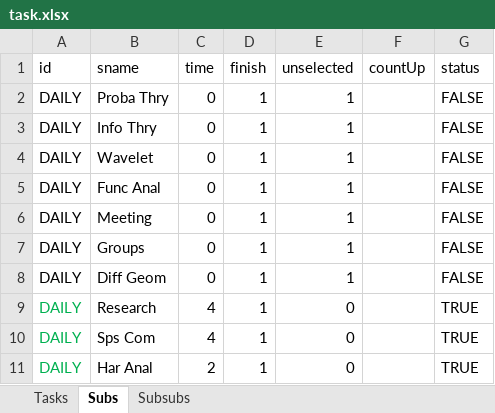
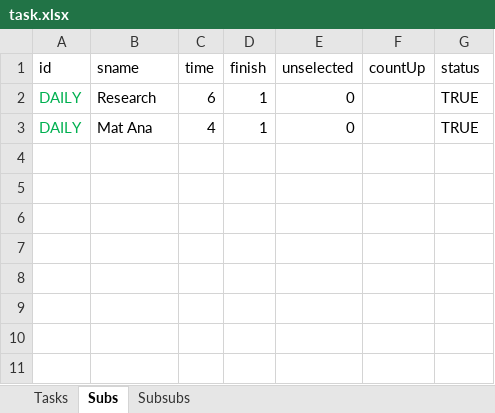
Before and after one commit to thinhhoang95/pay-me, an Excel workbook: task.xlsx, sheet Subs, drawn as a sheet; values as stored, in another font and other column widths than the file's, no borders; conditional formats not drawn; removed rows and columns are numbered as before the commit, all else as after; the diff names each change by its address in the sheet, - before the commit and + after, or states it on an @@ line.

```diff
--- a/task.xlsx (sheet Subs)
+++ b/task.xlsx (sheet Subs)
-row 2: DAILY | Proba Thry | 0 | 1 | 1 |  | FALSE
-row 3: DAILY | Info Thry | 0 | 1 | 1 |  | FALSE
-row 4: DAILY | Wavelet | 0 | 1 | 1 |  | FALSE
-row 5: DAILY | Func Anal | 0 | 1 | 1 |  | FALSE
-row 6: DAILY | Meeting | 0 | 1 | 1 |  | FALSE
-row 7: DAILY | Groups | 0 | 1 | 1 |  | FALSE
-row 8: DAILY | Diff Geom | 0 | 1 | 1 |  | FALSE
-C2 (time): 4
+C2 (time): 6
-B3 (sname): Sps Com
+B3 (sname): Mat Ana
-row 11: DAILY | Har Anal | 2 | 1 | 0 |  | TRUE
```
Also changed, not shown: sheet Subsubs, formulas that keep their value, 5 other files.
